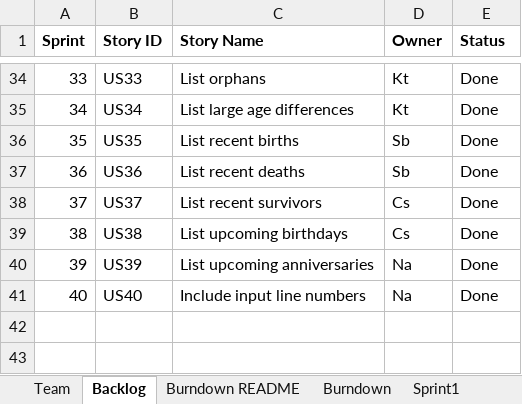
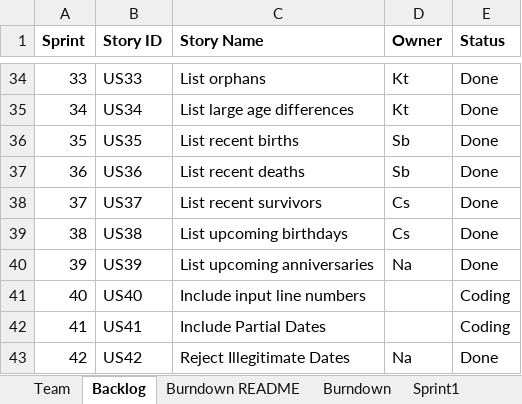
Before and after one commit to KbyteTutu/2019fall-Group5-555B-Project, an Excel workbook: Team05Report.xlsx, sheet Backlog, drawn as a sheet; only a part is shown, gaps mark what is left out; values as stored, in another font and other column widths than the file's, no borders; the diff names each change by its address in the sheet, - before the commit and + after, or states it on an @@ line.

Commit message:
Added Missing Stories
US 41 & 42 were not listed in the backlog

```diff
--- a/Team05Report.xlsx (sheet Backlog)
+++ b/Team05Report.xlsx (sheet Backlog)
-D41 (Owner): Na
+D41 (Owner): (empty)
-E41 (Status): Done
+E41 (Status): Coding
+row 42: 41 | US41 | Include Partial Dates |  | Coding
+row 43: 42 | US42 | Reject Illegitimate Dates | Na | Done
```
Also changed, not shown: sheet Stories, sheet Sprint4, charts or pictures.
